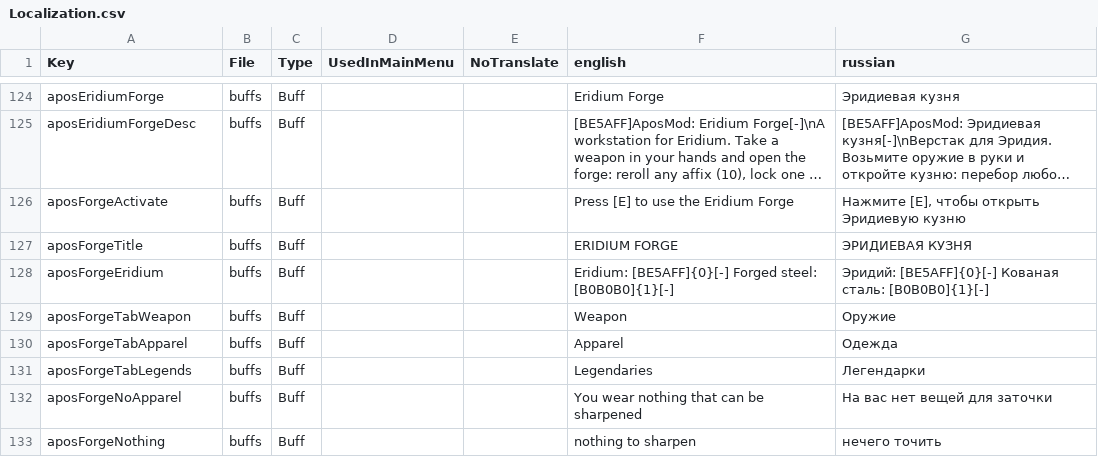
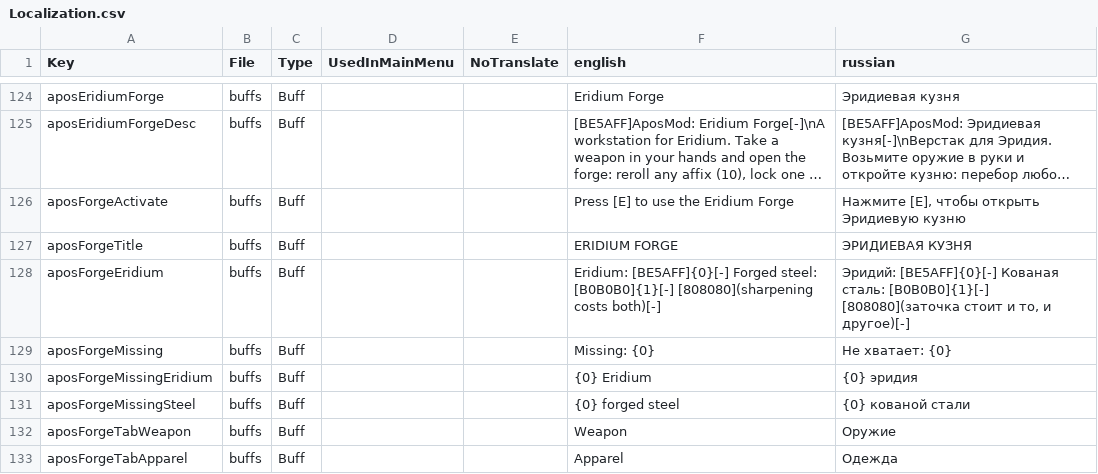
Before and after one commit to TheApos/AposMod, a CSV file: Config/Localization.csv, drawn as a sheet; only a part is shown, gaps mark what is left out; the shorter side is filled out with more unchanged rows; long unchanged cells end in ….

```diff
--- a/Config/Localization.csv
+++ b/Config/Localization.csv
@@ -127,3 +127,6 @@ aposForgeActivate,buffs,Buff,,,"Press [E] to use the Eridium Forge","Нажми
 aposForgeTitle,buffs,Buff,,,"ERIDIUM FORGE","ЭРИДИЕВАЯ КУЗНЯ"
-aposForgeEridium,buffs,Buff,,,"Eridium: [BE5AFF]{0}[-]     Forged steel: [B0B0B0]{1}[-]","Эридий: [BE5AFF]{0}[-]     Кованая сталь: [B0B0B0]{1}[-]"
+aposForgeEridium,buffs,Buff,,,"Eridium: [BE5AFF]{0}[-]     Forged steel: [B0B0B0]{1}[-]     [808080](sharpening costs both)[-]","Эридий: [BE5AFF]{0}[-]     Кованая сталь: [B0B0B0]{1}[-]     [808080](заточка стоит и то, и другое)[-]"
+aposForgeMissing,buffs,Buff,,,"Missing: {0}","Не хватает: {0}"
+aposForgeMissingEridium,buffs,Buff,,,"{0} Eridium","{0} эридия"
+aposForgeMissingSteel,buffs,Buff,,,"{0} forged steel","{0} кованой стали"
 aposForgeTabWeapon,buffs,Buff,,,"Weapon","Оружие"
```
Also changed, not shown: 3 other files.
